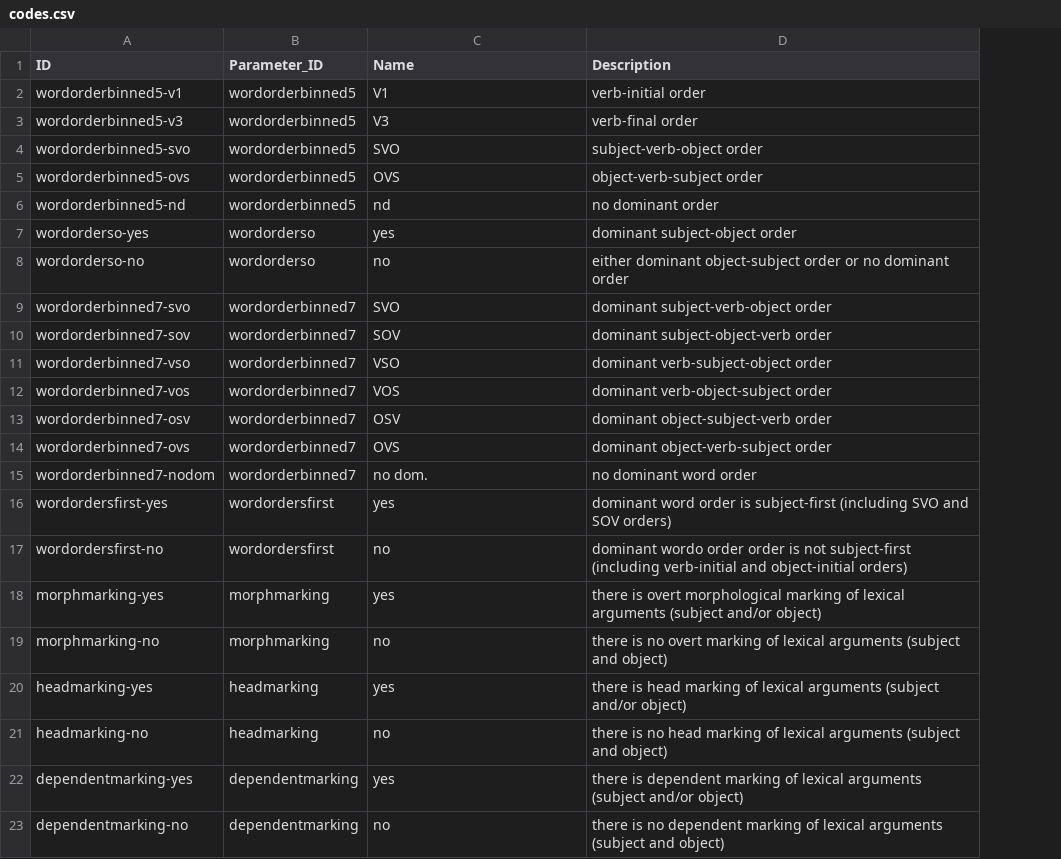
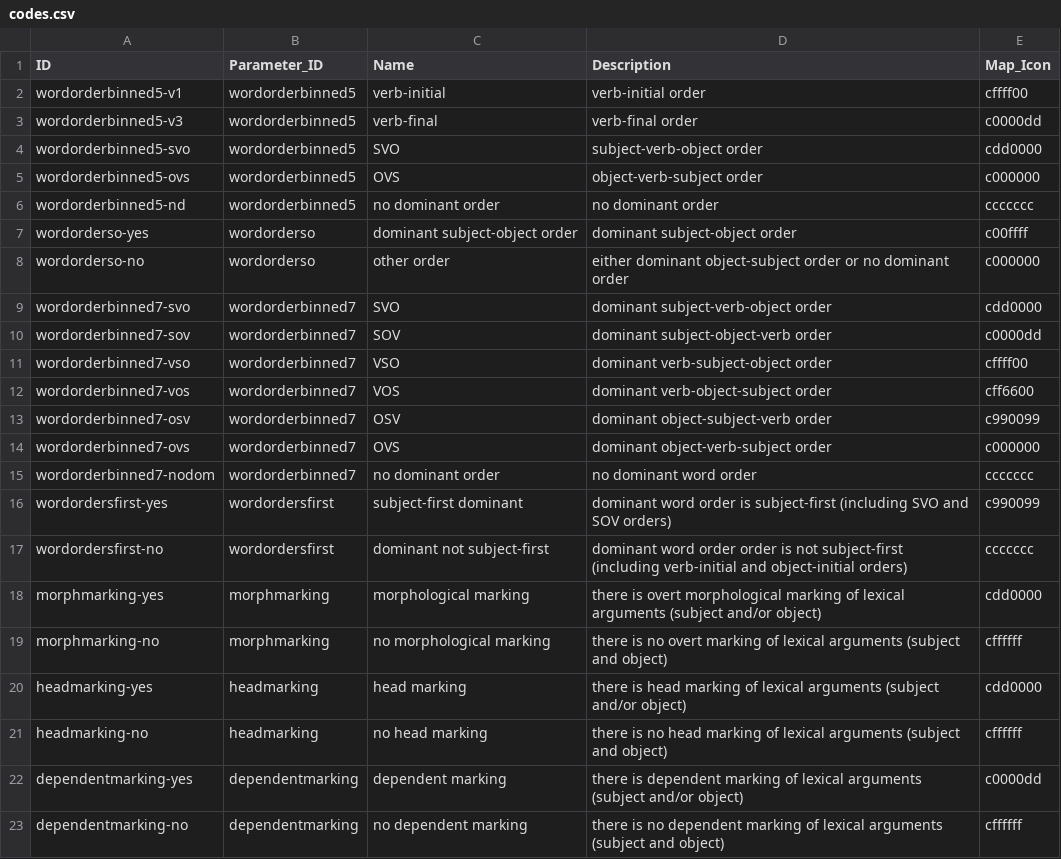
Before and after one commit to cldf-datasets/sinnemakizeromarking, a CSV file: cldf/codes.csv, drawn as a sheet; the diff names each change by its address in the sheet, - before the commit and + after, or states it on an @@ line.

```diff
--- a/cldf/codes.csv
+++ b/cldf/codes.csv
+column E (Map_Icon), rows 2-23: cffff00 | c0000dd | cdd0000 | c000000 | ccccccc | c00ffff | c000000 | cdd0000 | c0000dd | cffff00 | cff6600 | c990099 | c000000 | ccccccc | c990099 | ccccccc | cdd0000 | cffffff | cdd0000 | cffffff | c0000dd | cffffff
-C2 (Name): V1
+C2 (Name): verb-initial
-C3 (Name): V3
+C3 (Name): verb-final
-C6 (Name): nd
+C6 (Name): no dominant order
-C7 (Name): yes
+C7 (Name): dominant subject-object order
-C8 (Name): no
+C8 (Name): other order
-C15 (Name): no dom.
+C15 (Name): no dominant order
-C16 (Name): yes
+C16 (Name): subject-first dominant
-C17 (Name): no
+C17 (Name): dominant not subject-first
-D17 (Description): dominant wordo order order…
+D17 (Description): dominant word order order…
-C18 (Name): yes
+C18 (Name): morphological marking
-C19 (Name): no
+C19 (Name): no morphological marking
-C20 (Name): yes
+C20 (Name): head marking
-C21 (Name): no
+C21 (Name): no head marking
-C22 (Name): yes
+C22 (Name): dependent marking
-C23 (Name): no
+C23 (Name): no dependent marking
```
Also changed, not shown: 3 other files.
